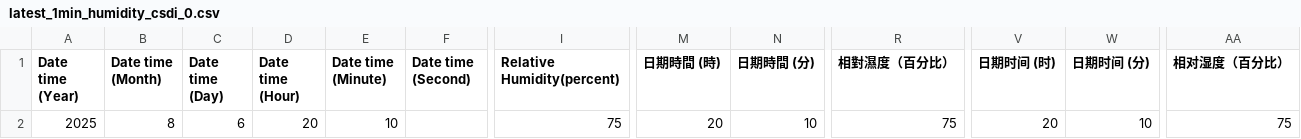
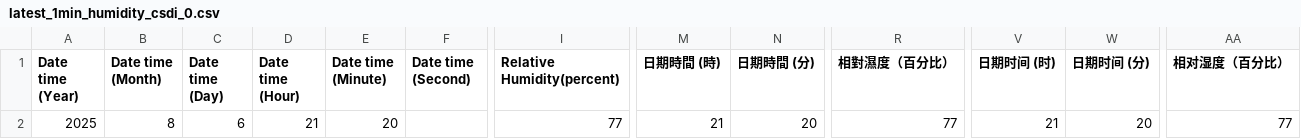
Before and after one commit to cysyiu/WeatherMap, a CSV file: Data/RH_data/latest_1min_humidity_csdi_0.csv, drawn as a sheet; only a part is shown, gaps mark what is left out; the diff names each change by its address in the sheet, - before the commit and + after, or states it on an @@ line.

```diff
--- a/Data/RH_data/latest_1min_humidity_csdi_0.csv
+++ b/Data/RH_data/latest_1min_humidity_csdi_0.csv
-D2 (Date time (Hour)): 20
+D2 (Date time (Hour)): 21
-E2 (Date time (Minute)): 10
+E2 (Date time (Minute)): 20
-I2 (Relative Humidity(percent)): 75
+I2 (Relative Humidity(percent)): 77
-M2 (日期時間 (時)): 20
+M2 (日期時間 (時)): 21
-N2 (日期時間 (分)): 10
+N2 (日期時間 (分)): 20
-R2 (相對濕度（百分比）): 75
+R2 (相對濕度（百分比）): 77
-V2 (日期时间 (时)): 20
+V2 (日期时间 (时)): 21
-W2 (日期时间 (分)): 10
+W2 (日期时间 (分)): 20
-AA2 (相对湿度（百分比）): 75
+AA2 (相对湿度（百分比）): 77
```
Also changed, not shown: Data/RH_data/latest_1min_humidity_csdi_1.csv, Data/RH_data/latest_1min_humidity_csdi_10.csv, 23 other files.
